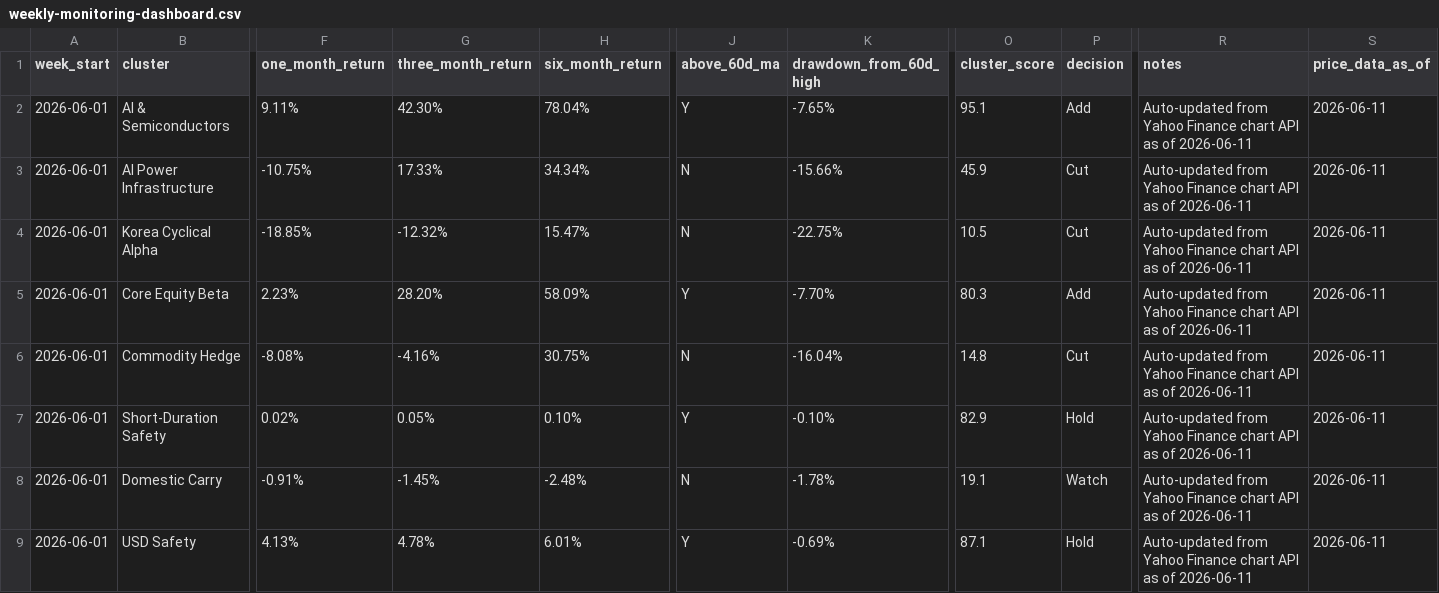
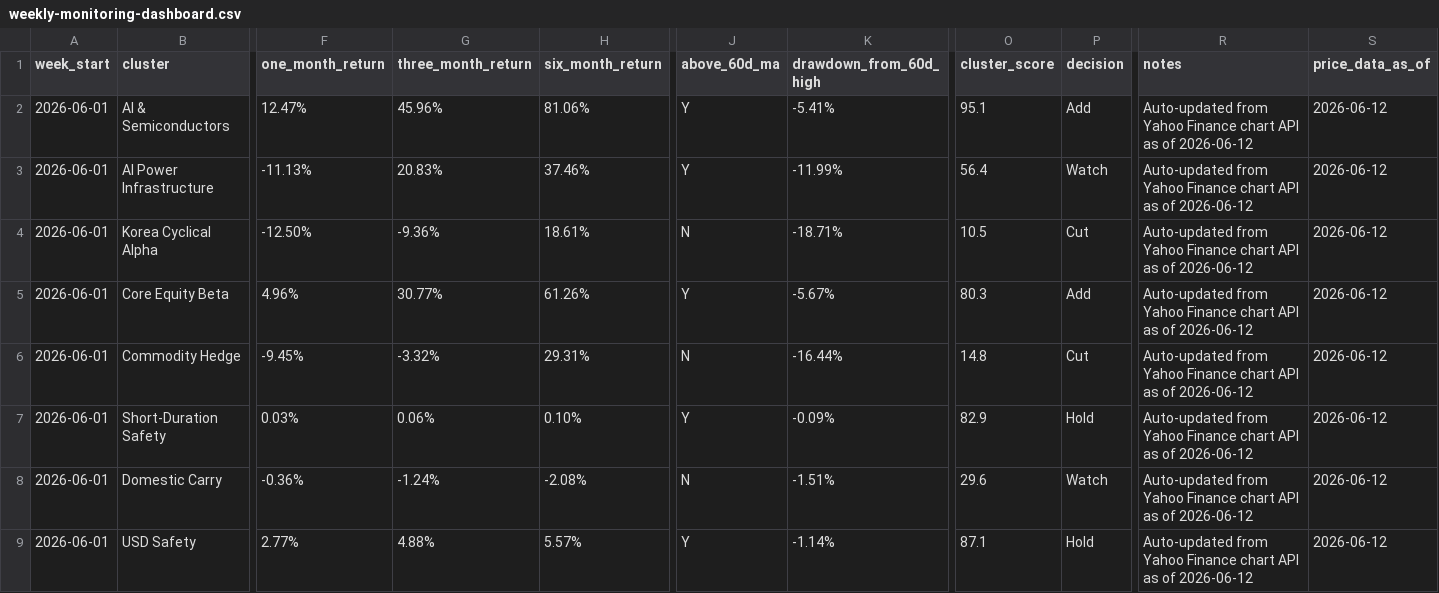
Before and after one commit to 2ynnso/DB-GAPs-EMP-strategy, a CSV file: framework/weekly-monitoring-dashboard.csv, drawn as a sheet; only a part is shown, gaps mark what is left out; the diff covers the shown part only; the diff names each change by its address in the sheet, - before the commit and + after, or states it on an @@ line.

```diff
--- a/framework/weekly-monitoring-dashboard.csv
+++ b/framework/weekly-monitoring-dashboard.csv
-F2 (one_month_return): 9.11%
+F2 (one_month_return): 12.47%
-G2 (three_month_return): 42.30%
+G2 (three_month_return): 45.96%
-H2 (six_month_return): 78.04%
+H2 (six_month_return): 81.06%
-K2 (drawdown_from_60d_high): -7.65%
+K2 (drawdown_from_60d_high): -5.41%
-R2:R9 (notes): …as of 2026-06-11
+R2:R9 (notes): …as of 2026-06-12
-S2:S9 (price_data_as_of): 2026-06-11
+S2:S9 (price_data_as_of): 2026-06-12
-F3 (one_month_return): -10.75%
+F3 (one_month_return): -11.13%
-G3 (three_month_return): 17.33%
+G3 (three_month_return): 20.83%
-H3 (six_month_return): 34.34%
+H3 (six_month_return): 37.46%
-J3 (above_60d_ma): N
+J3 (above_60d_ma): Y
-K3 (drawdown_from_60d_high): -15.66%
+K3 (drawdown_from_60d_high): -11.99%
-O3 (cluster_score): 45.9
+O3 (cluster_score): 56.4
-P3 (decision): Cut
+P3 (decision): Watch
-F4 (one_month_return): -18.85%
+F4 (one_month_return): -12.50%
-G4 (three_month_return): -12.32%
+G4 (three_month_return): -9.36%
-H4 (six_month_return): 15.47%
+H4 (six_month_return): 18.61%
-K4 (drawdown_from_60d_high): -22.75%
+K4 (drawdown_from_60d_high): -18.71%
-F5 (one_month_return): 2.23%
+F5 (one_month_return): 4.96%
-G5 (three_month_return): 28.20%
+G5 (three_month_return): 30.77%
-H5 (six_month_return): 58.09%
+H5 (six_month_return): 61.26%
-K5 (drawdown_from_60d_high): -7.70%
+K5 (drawdown_from_60d_high): -5.67%
-F6 (one_month_return): -8.08%
+F6 (one_month_return): -9.45%
-G6 (three_month_return): -4.16%
+G6 (three_month_return): -3.32%
-H6 (six_month_return): 30.75%
+H6 (six_month_return): 29.31%
-K6 (drawdown_from_60d_high): -16.04%
+K6 (drawdown_from_60d_high): -16.44%
-F7 (one_month_return): 0.02%
+F7 (one_month_return): 0.03%
-G7 (three_month_return): 0.05%
+G7 (three_month_return): 0.06%
-K7 (drawdown_from_60d_high): -0.10%
+K7 (drawdown_from_60d_high): -0.09%
-F8 (one_month_return): -0.91%
+F8 (one_month_return): -0.36%
-G8 (three_month_return): -1.45%
+G8 (three_month_return): -1.24%
-H8 (six_month_return): -2.48%
+H8 (six_month_return): -2.08%
-K8 (drawdown_from_60d_high): -1.78%
+K8 (drawdown_from_60d_high): -1.51%
-O8 (cluster_score): 19.1
+O8 (cluster_score): 29.6
-F9 (one_month_return): 4.13%
+F9 (one_month_return): 2.77%
-G9 (three_month_return): 4.78%
+G9 (three_month_return): 4.88%
-H9 (six_month_return): 6.01%
+H9 (six_month_return): 5.57%
-K9 (drawdown_from_60d_high): -0.69%
+K9 (drawdown_from_60d_high): -1.14%
```
Also changed, not shown: 2 edited cells elsewhere in this file, framework/equity-momentum.csv.
